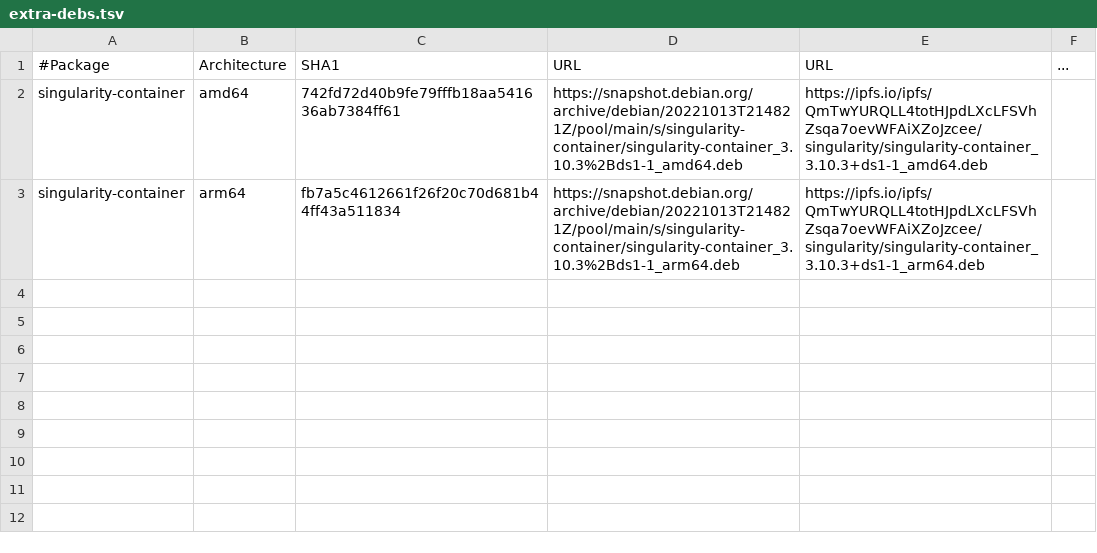
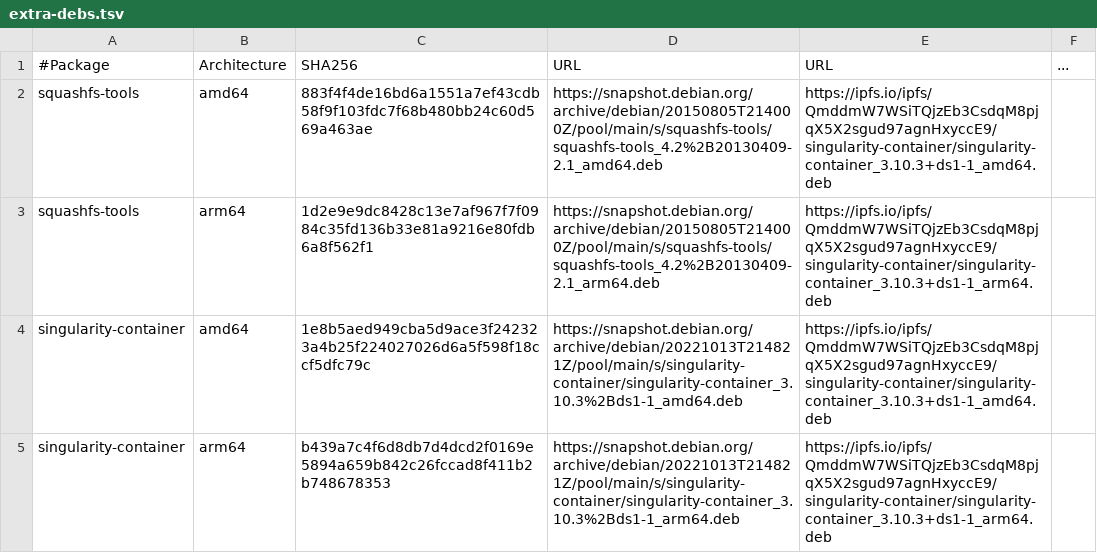
Before and after one commit to DataBiosphere/toil, a TSV file: docker/extra-debs.tsv, drawn as a sheet.

Commit message:
Downgrade squashfs to one that ignores errors coming from not really being root

```diff
--- a/docker/extra-debs.tsv
+++ b/docker/extra-debs.tsv
@@ -1,3 +1,5 @@
-#Package	Architecture	SHA1	URL	URL	...
-singularity-container	amd64	742fd72d40b9fe79fffb18aa541636ab7384ff61	https://snapshot.debian.org/archive/debian/20221013T214821Z/pool/main/s/singularity-container/singularity-container_3.10.3%2Bds1-1_amd64.deb	https://ipfs.io/ipfs/QmTwYURQLL4totHJpdLXcLFSVhZsqa7oevWFAiXZoJzcee/singularity/singularity-container_3.10.3+ds1-1_amd64.deb
-singularity-container	arm64	fb7a5c4612661f26f20c70d681b44ff43a511834	https://snapshot.debian.org/archive/debian/20221013T214821Z/pool/main/s/singularity-container/singularity-container_3.10.3%2Bds1-1_arm64.deb	https://ipfs.io/ipfs/QmTwYURQLL4totHJpdLXcLFSVhZsqa7oevWFAiXZoJzcee/singularity/singularity-container_3.10.3+ds1-1_arm64.deb
+#Package	Architecture	SHA256	URL	URL	...
+squashfs-tools	amd64	883f4f4de16bd6a1551a7ef43cdb58f9f103fdc7f68b480bb24c60d569a463ae	https://snapshot.debian.org/archive/debian/20150805T214000Z/pool/main/s/squashfs-tools/squashfs-tools_4.2%2B20130409-2.1_amd64.deb	https://ipfs.io/ipfs/QmddmW7WSiTQjzEb3CsdqM8pjqX5X2sgud97agnHxyccE9/singularity-container/singularity-container_3.10.3+ds1-1_amd64.deb
+squashfs-tools	arm64	1d2e9e9dc8428c13e7af967f7f0984c35fd136b33e81a9216e80fdb6a8f562f1	https://snapshot.debian.org/archive/debian/20150805T214000Z/pool/main/s/squashfs-tools/squashfs-tools_4.2%2B20130409-2.1_arm64.deb	https://ipfs.io/ipfs/QmddmW7WSiTQjzEb3CsdqM8pjqX5X2sgud97agnHxyccE9/singularity-container/singularity-container_3.10.3+ds1-1_arm64.deb
+singularity-container	amd64	1e8b5aed949cba5d9ace3f242323a4b25f224027026d6a5f598f18ccf5dfc79c	https://snapshot.debian.org/archive/debian/20221013T214821Z/pool/main/s/singularity-container/singularity-container_3.10.3%2Bds1-1_amd64.deb	https://ipfs.io/ipfs/QmddmW7WSiTQjzEb3CsdqM8pjqX5X2sgud97agnHxyccE9/singularity-container/singularity-container_3.10.3+ds1-1_amd64.deb
+singularity-container	arm64	b439a7c4f6d8db7d4dcd2f0169e5894a659b842c26fccad8f411b2b748678353	https://snapshot.debian.org/archive/debian/20221013T214821Z/pool/main/s/singularity-container/singularity-container_3.10.3%2Bds1-1_arm64.deb	https://ipfs.io/ipfs/QmddmW7WSiTQjzEb3CsdqM8pjqX5X2sgud97agnHxyccE9/singularity-container/singularity-container_3.10.3+ds1-1_arm64.deb
```
Also changed, not shown: 1 other file.
